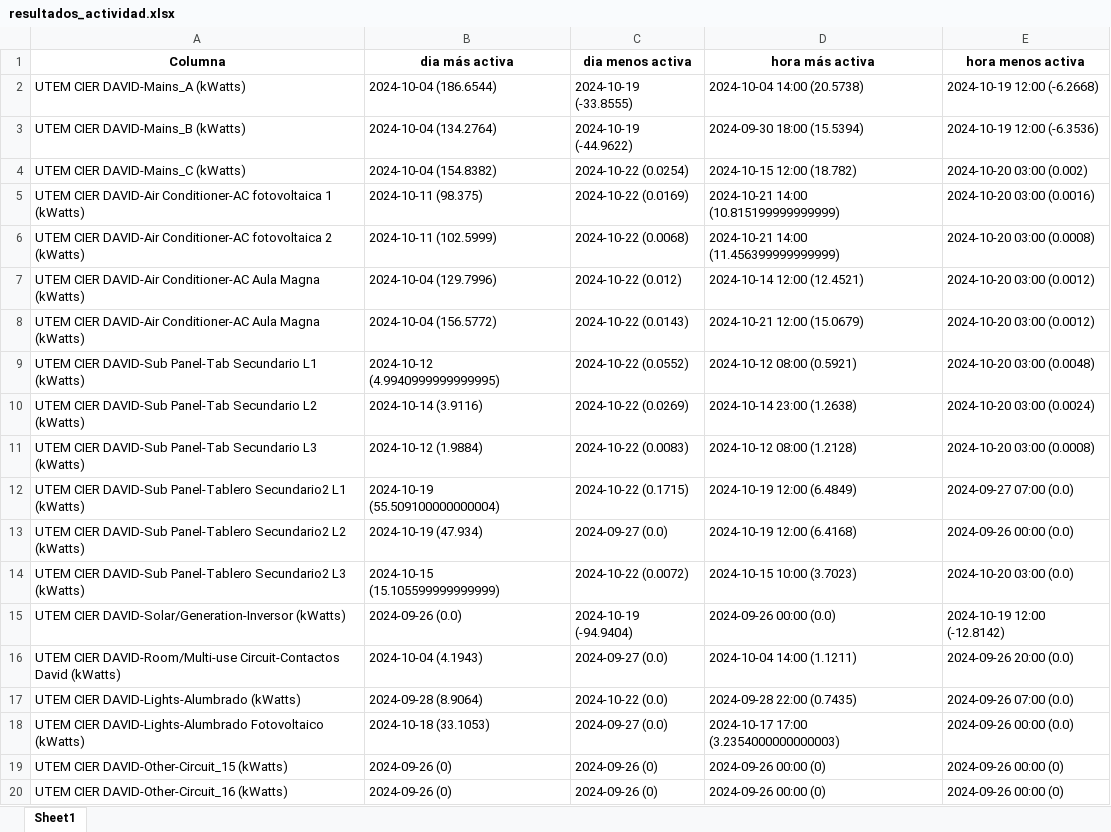
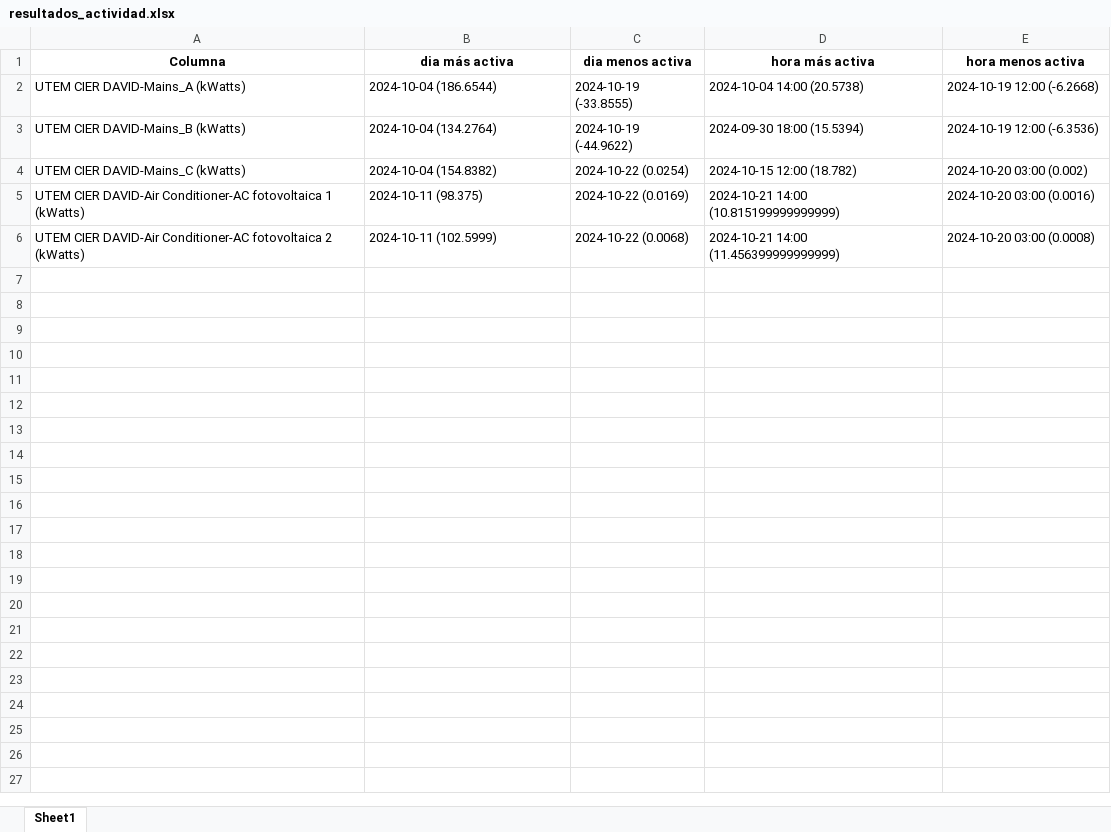
Before and after one commit to AraceliAG/Energy_segregation, an Excel workbook: 22/resultados_actividad.xlsx, sheet Sheet1, drawn as a sheet; values as stored, in another font and other column widths than the file's, no borders; the diff names each change by its address in the sheet, - before the commit and + after, or states it on an @@ line.

```diff
--- a/22/resultados_actividad.xlsx (sheet Sheet1)
+++ b/22/resultados_actividad.xlsx (sheet Sheet1)
-row 7: UTEM CIER DAVID-Air Conditioner-AC Aula Magna (kWatts) | 2024-10-04 (129.7996) | 2024-10-22 (0.012) | 2024-10-14 12:00 (12.4521) | 2024-10-20 03:00 (0.0012)
-row 8: UTEM CIER DAVID-Air Conditioner-AC Aula Magna (kWatts) | 2024-10-04 (156.5772) | 2024-10-22 (0.0143) | 2024-10-21 12:00 (15.0679) | 2024-10-20 03:00 (0.0012)
-row 9: UTEM CIER DAVID-Sub Panel-Tab Secundario L1 (kWatts) | 2024-10-12 (4.9940999999999995) | 2024-10-22 (0.0552) | 2024-10-12 08:00 (0.5921) | 2024-10-20 03:00 (0.0048)
-row 10: UTEM CIER DAVID-Sub Panel-Tab Secundario L2 (kWatts) | 2024-10-14 (3.9116) | 2024-10-22 (0.0269) | 2024-10-14 23:00 (1.2638) | 2024-10-20 03:00 (0.0024)
-row 11: UTEM CIER DAVID-Sub Panel-Tab Secundario L3 (kWatts) | 2024-10-12 (1.9884) | 2024-10-22 (0.0083) | 2024-10-12 08:00 (1.2128) | 2024-10-20 03:00 (0.0008)
-row 12: UTEM CIER DAVID-Sub Panel-Tablero Secundario2 L1 (kWatts) | 2024-10-19 (55.509100000000004) | 2024-10-22 (0.1715) | 2024-10-19 12:00 (6.4849) | 2024-09-27 07:00 (0.0)
-row 13: UTEM CIER DAVID-Sub Panel-Tablero Secundario2 L2 (kWatts) | 2024-10-19 (47.934) | 2024-09-27 (0.0) | 2024-10-19 12:00 (6.4168) | 2024-09-26 00:00 (0.0)
-row 14: UTEM CIER DAVID-Sub Panel-Tablero Secundario2 L3 (kWatts) | 2024-10-15 (15.105599999999999) | 2024-10-22 (0.0072) | 2024-10-15 10:00 (3.7023) | 2024-10-20 03:00 (0.0)
-row 15: UTEM CIER DAVID-Solar/Generation-Inversor (kWatts) | 2024-09-26 (0.0) | 2024-10-19 (-94.9404) | 2024-09-26 00:00 (0.0) | 2024-10-19 12:00 (-12.8142)
-row 16: UTEM CIER DAVID-Room/Multi-use Circuit-Contactos David (kWatts) | 2024-10-04 (4.1943) | 2024-09-27 (0.0) | 2024-10-04 14:00 (1.1211) | 2024-09-26 20:00 (0.0)
-row 17: UTEM CIER DAVID-Lights-Alumbrado (kWatts) | 2024-09-28 (8.9064) | 2024-10-22 (0.0) | 2024-09-28 22:00 (0.7435) | 2024-09-26 07:00 (0.0)
-row 18: UTEM CIER DAVID-Lights-Alumbrado Fotovoltaico (kWatts) | 2024-10-18 (33.1053) | 2024-09-27 (0.0) | 2024-10-17 17:00 (3.2354000000000003) | 2024-09-26 00:00 (0.0)
-row 19: UTEM CIER DAVID-Other-Circuit_15 (kWatts) | 2024-09-26 (0) | 2024-09-26 (0) | 2024-09-26 00:00 (0) | 2024-09-26 00:00 (0)
-row 20: UTEM CIER DAVID-Other-Circuit_16 (kWatts) | 2024-09-26 (0) | 2024-09-26 (0) | 2024-09-26 00:00 (0) | 2024-09-26 00:00 (0)
```
Also changed, not shown: 22/resultados_estadisticas.xlsx, 3 other files.
